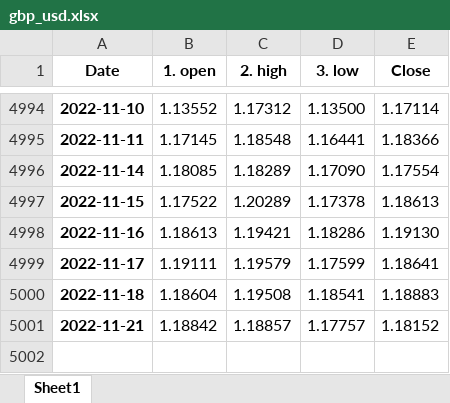
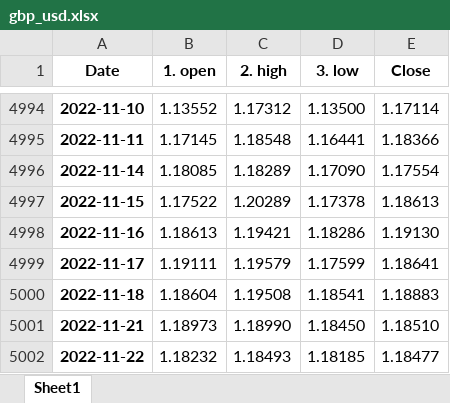
Before and after one commit to pportocarrero/Macrofinancial-dashboard, an Excel workbook: mercados/gbp_usd.xlsx, sheet Sheet1, drawn as a sheet; only a part is shown, gaps mark what is left out; values as stored, in another font and other column widths than the file's, no borders; the diff names each change by its address in the sheet, - before the commit and + after, or states it on an @@ line.

```diff
--- a/mercados/gbp_usd.xlsx (sheet Sheet1)
+++ b/mercados/gbp_usd.xlsx (sheet Sheet1)
-B5001 (1. open): 1.18842
+B5001 (1. open): 1.18973
-C5001 (2. high): 1.18857
+C5001 (2. high): 1.18990
-D5001 (3. low): 1.17757
+D5001 (3. low): 1.18450
-E5001 (Close): 1.18152
+E5001 (Close): 1.18510
+row 5002: 2022-11-22 | 1.18232 | 1.18493 | 1.18185 | 1.18477
```
Also changed, not shown: mercados/bvl_gen.xlsx, mercados/eur_usd.xlsx, 47 other files.
